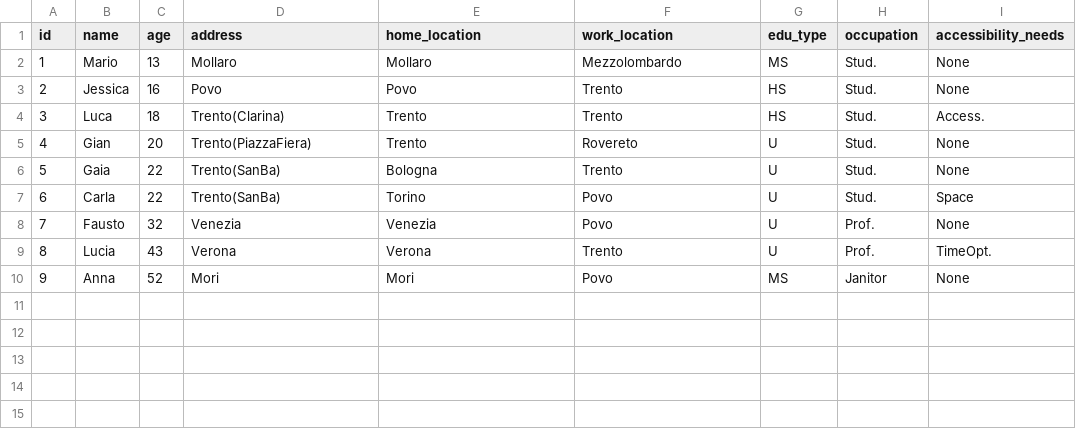
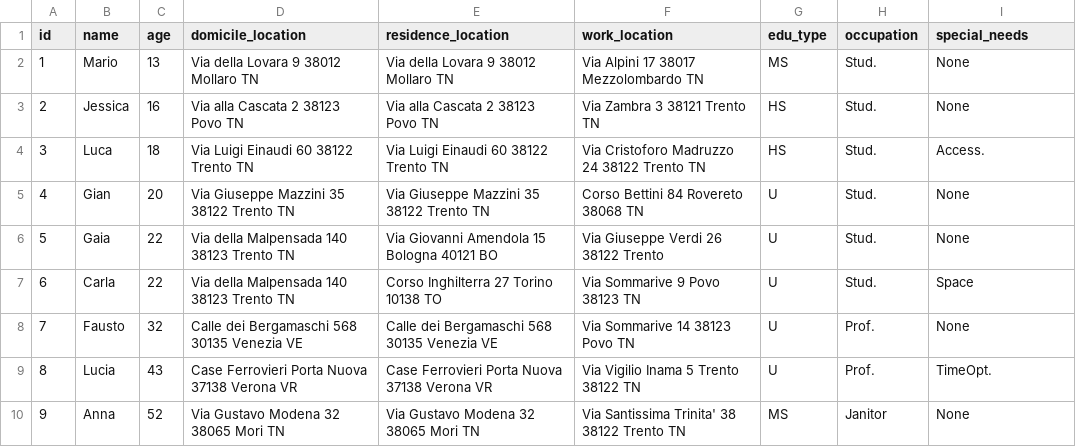
Before and after one commit to ThomasPasquali/Transportation-Education-Facilities, a CSV file: Phase 2 - Information Gathering/Raw data/users.csv, drawn as a sheet.

Commit message:
users dataset

```diff
--- a/Phase 2 - Information Gathering/Raw data/users.csv
+++ b/Phase 2 - Information Gathering/Raw data/users.csv
@@ -1,10 +1,10 @@
-id,name,age,address,home_location,work_location,edu_type,occupation,accessibility_needs
-1,Mario,13,Mollaro,Mollaro,Mezzolombardo,MS,Stud.,None
-2,Jessica,16,Povo,Povo,Trento,HS,Stud.,None
-3,Luca,18,Trento(Clarina),Trento,Trento,HS,Stud.,Access.
-4,Gian,20,Trento(PiazzaFiera),Trento,Rovereto,U,Stud.,None
-5,Gaia,22,Trento(SanBa),Bologna,Trento,U,Stud.,None
-6,Carla,22,Trento(SanBa),Torino,Povo,U,Stud.,Space
-7,Fausto,32,Venezia,Venezia,Povo,U,Prof.,None
-8,Lucia,43,Verona,Verona,Trento,U,Prof.,TimeOpt.
-9,Anna,52,Mori,Mori,Povo,MS,Janitor,None
+id,name,age,domicile_location,residence_location,work_location,edu_type,occupation,special_needs
+1,Mario,13,Via della Lovara 9 38012 Mollaro TN,Via della Lovara 9 38012 Mollaro TN,Via Alpini 17 38017  Mezzolombardo  TN,MS,Stud.,None
+2,Jessica,16,Via alla Cascata 2 38123 Povo TN,Via alla Cascata 2 38123 Povo TN,Via Zambra 3 38121  Trento  TN,HS,Stud.,None
+3,Luca,18,Via Luigi Einaudi 60 38122 Trento TN,Via Luigi Einaudi 60 38122 Trento TN,Via Cristoforo Madruzzo 24 38122  Trento  TN,HS,Stud.,Access.
+4,Gian,20,Via Giuseppe Mazzini 35 38122 Trento TN,Via Giuseppe Mazzini 35 38122 Trento TN,Corso Bettini 84 Rovereto 38068 TN,U,Stud.,None
+5,Gaia,22,Via della Malpensada 140 38123 Trento TN,Via Giovanni Amendola 15 Bologna 40121 BO,Via Giuseppe Verdi 26 38122 Trento,U,Stud.,None
+6,Carla,22,Via della Malpensada 140 38123 Trento TN,Corso Inghilterra 27 Torino 10138 TO,Via Sommarive 9 Povo 38123 TN,U,Stud.,Space
+7,Fausto,32,Calle dei Bergamaschi 568 30135 Venezia VE,Calle dei Bergamaschi 568 30135 Venezia VE,Via Sommarive 14 38123 Povo TN,U,Prof.,None
+8,Lucia,43,Case Ferrovieri Porta Nuova 37138 Verona VR,Case Ferrovieri Porta Nuova 37138 Verona VR,Via Vigilio Inama 5 Trento 38122 TN,U,Prof.,TimeOpt.
+9,Anna,52,Via Gustavo Modena 32 38065 Mori TN,Via Gustavo Modena 32 38065 Mori TN,Via Santissima Trinita' 38 38122  Trento  TN,MS,Janitor,None
```
Also changed, not shown: Phase 2 - Information Gathering/Raw data/edu/educational_facilities.csv, 1 other file.
